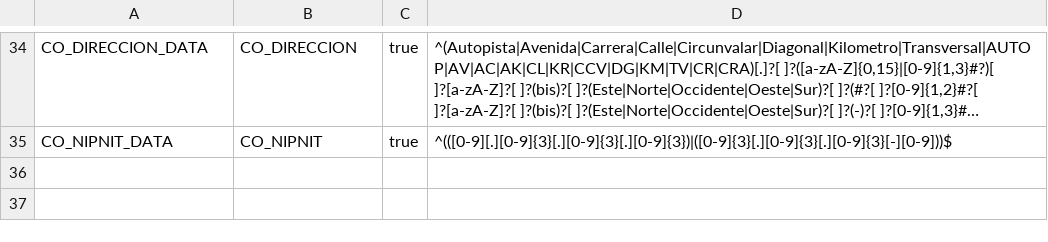
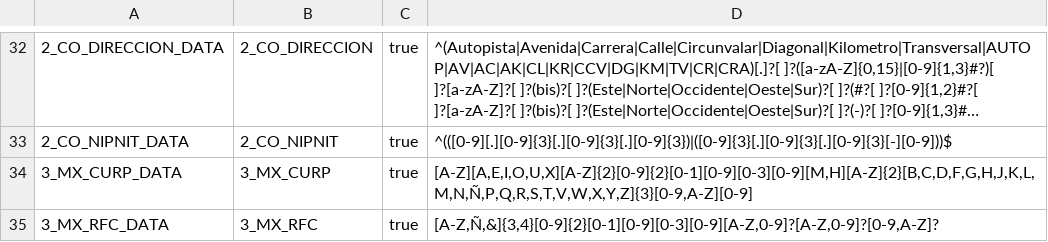
Before and after one commit to HoracioDos/delphix-cc-setup, a CSV file: expressions.csv, drawn as a sheet; only a part is shown, gaps mark what is left out; long unchanged cells end in …; addresses are those after the commit; the diff covers the shown part only; the diff names each change by its address in the sheet, - before the commit and + after, or states it on an @@ line.

```diff
--- a/expressions.csv
+++ b/expressions.csv
-A32: CO_DIRECCION_DATA
+A32: 2_CO_DIRECCION_DATA
-B32: CO_DIRECCION
+B32: 2_CO_DIRECCION
-A33: CO_NIPNIT_DATA
+A33: 2_CO_NIPNIT_DATA
-B33: CO_NIPNIT
+B33: 2_CO_NIPNIT
+row 34: 3_MX_CURP_DATA | 3_MX_CURP | true | [A-Z][A,E,I,O,U,X][A-Z]{2}[0-9]{2}[0-1][0-9][0-3][0-9][M,H][A-Z]{2}[B,C,D,F,G,H,J,K,L,M,N,Ñ,P,Q,R,S,T,V,W,X,Y,Z]{3}[0-9,A-Z][0-9]
+row 35: 3_MX_RFC_DATA | 3_MX_RFC | true | [A-Z,Ñ,&]{3,4}[0-9]{2}[0-1][0-9][0-3][0-9][A-Z,0-9]?[A-Z,0-9]?[0-9,A-Z]?
```
Also changed, not shown: 8 added rows, 10 removed rows and 44 edited cells elsewhere in this file, domains.csv, 1 other file.
